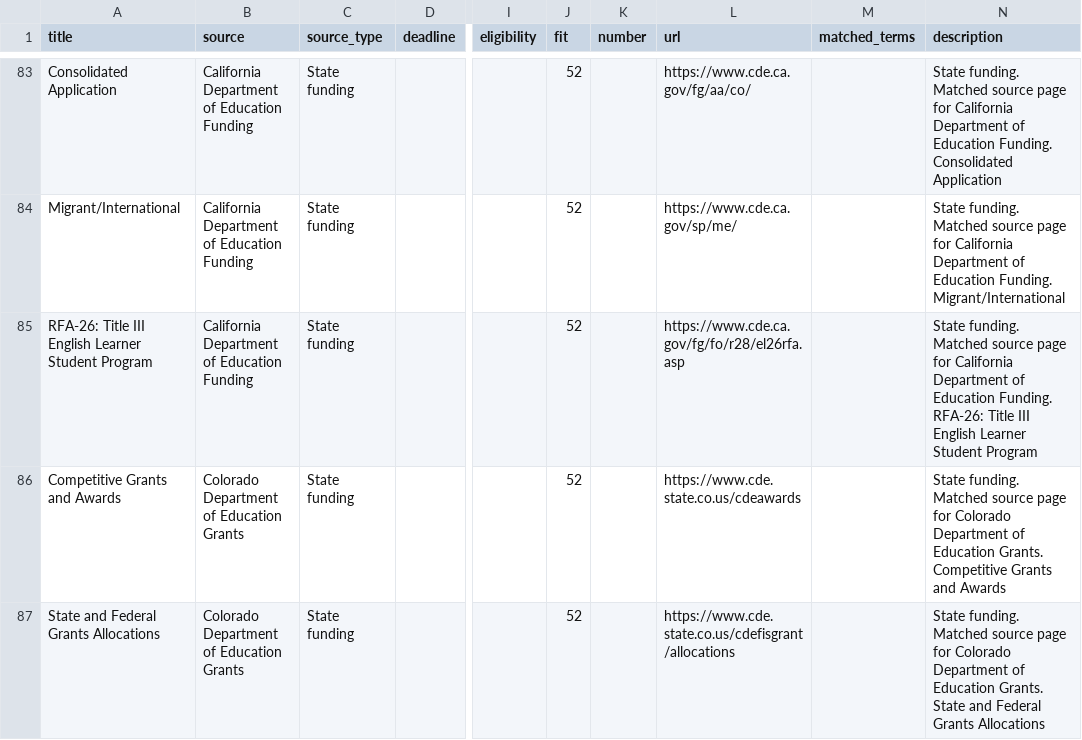
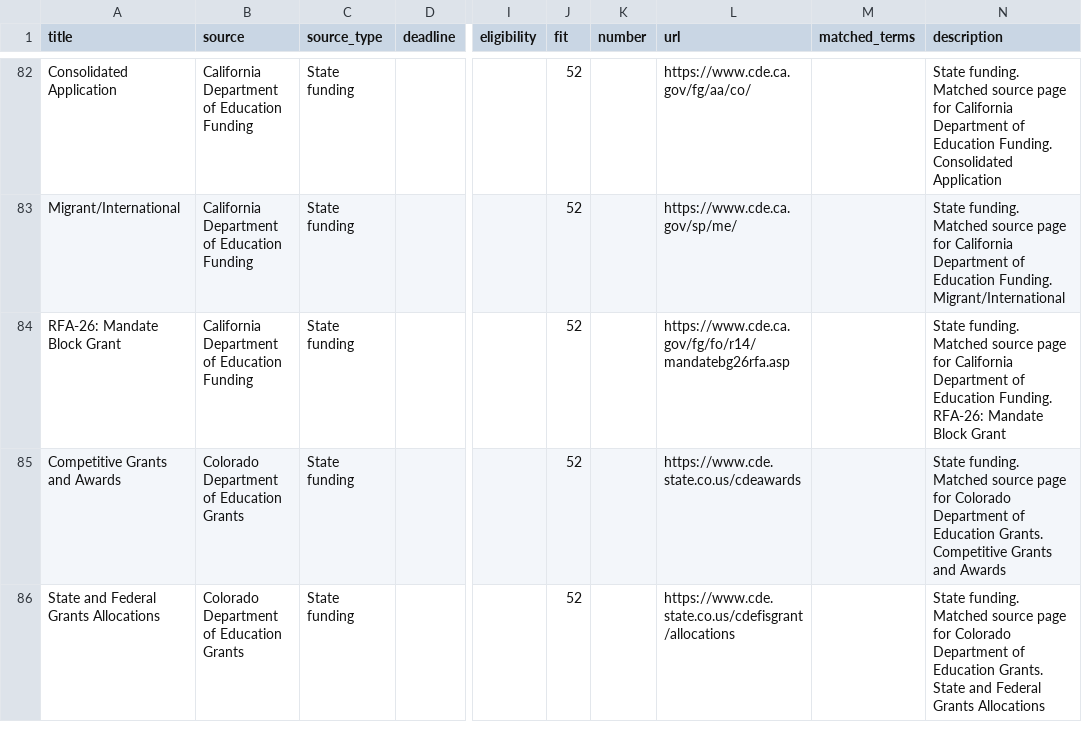
Before and after one commit to xweidp/education-opportunity-scanner, a CSV file: data/weekly_opportunities.csv, drawn as a sheet; only a part is shown, gaps mark what is left out; addresses are those after the commit; the diff covers the shown part only; the diff names each change by its address in the sheet, - before the commit and + after, or states it on an @@ line.

```diff
--- a/data/weekly_opportunities.csv
+++ b/data/weekly_opportunities.csv
-A84 (title): RFA-26: Title III English Learner Student Program
+A84 (title): RFA-26: Mandate Block Grant
-L84 (url): https://www.cde.ca.gov/fg/fo/r28/el26rfa.asp
+L84 (url): https://www.cde.ca.gov/fg/fo/r14/mandatebg26rfa.asp
-N84 (description): …Funding. RFA-26: Title III English Learner Student Program
+N84 (description): …Funding. RFA-26: Mandate Block Grant
```
Also changed, not shown: 5 added rows, 17 removed rows and 4 edited cells elsewhere in this file, 2 other files.
